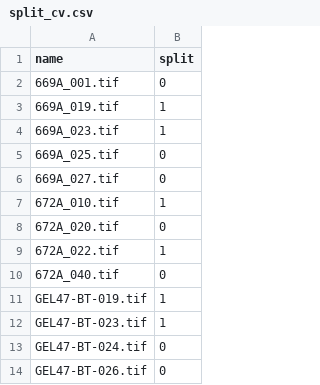
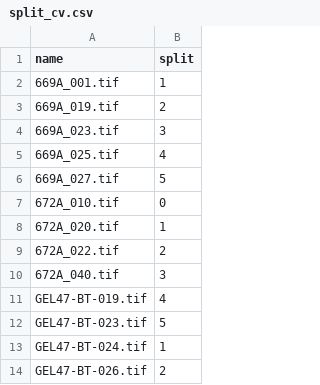
Before and after one commit to ttssibley/MSPP, a CSV file: data/uhcs/splits/split_cv.csv, drawn as a sheet.

Commit message:
Update split_cv.csv

```diff
--- a/data/uhcs/splits/split_cv.csv
+++ b/data/uhcs/splits/split_cv.csv
@@ -1,14 +1,14 @@
 name,split
-669A_001.tif,0
-669A_019.tif,1
-669A_023.tif,1
-669A_025.tif,0
-669A_027.tif,0
-672A_010.tif,1
-672A_020.tif,0
-672A_022.tif,1
-672A_040.tif,0
-GEL47-BT-019.tif,1
-GEL47-BT-023.tif,1
-GEL47-BT-024.tif,0
-GEL47-BT-026.tif,0
+669A_001.tif,1
+669A_019.tif,2
+669A_023.tif,3
+669A_025.tif,4
+669A_027.tif,5
+672A_010.tif,0
+672A_020.tif,1
+672A_022.tif,2
+672A_040.tif,3
+GEL47-BT-019.tif,4
+GEL47-BT-023.tif,5
+GEL47-BT-024.tif,1
+GEL47-BT-026.tif,2
```
